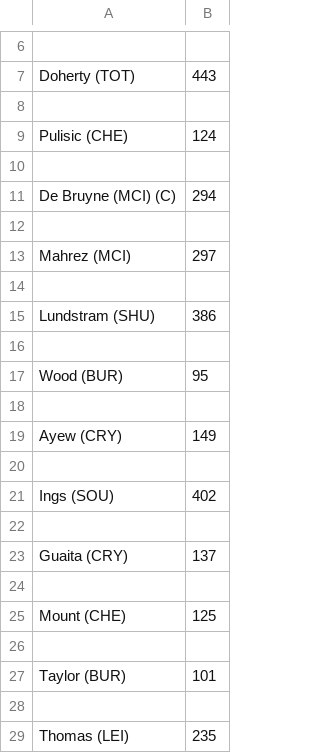
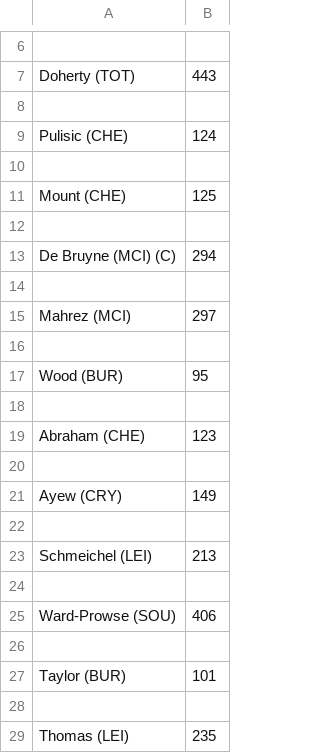
Before and after one commit to PaulB99/fantasy-frog, a CSV file: data/team/team1.csv, drawn as a sheet; only a part is shown, gaps mark what is left out.

```diff
--- a/data/team/team1.csv
+++ b/data/team/team1.csv
@@ -10,2 +10,4 @@ Pulisic (CHE),124
 
+Mount (CHE),125
+
 De Bruyne (MCI) (C) ,294
@@ -14,5 +16,5 @@ Mahrez (MCI),297
 
-Lundstram (SHU),386
+Wood (BUR),95
 
-Wood (BUR),95
+Abraham (CHE),123
 
@@ -20,7 +22,5 @@ Ayew (CRY),149
 
-Ings (SOU),402
+Schmeichel (LEI),213
 
-Guaita (CRY),137
-
-Mount (CHE),125
+Ward-Prowse (SOU),406
 
```
Also changed, not shown: 1 other file.
